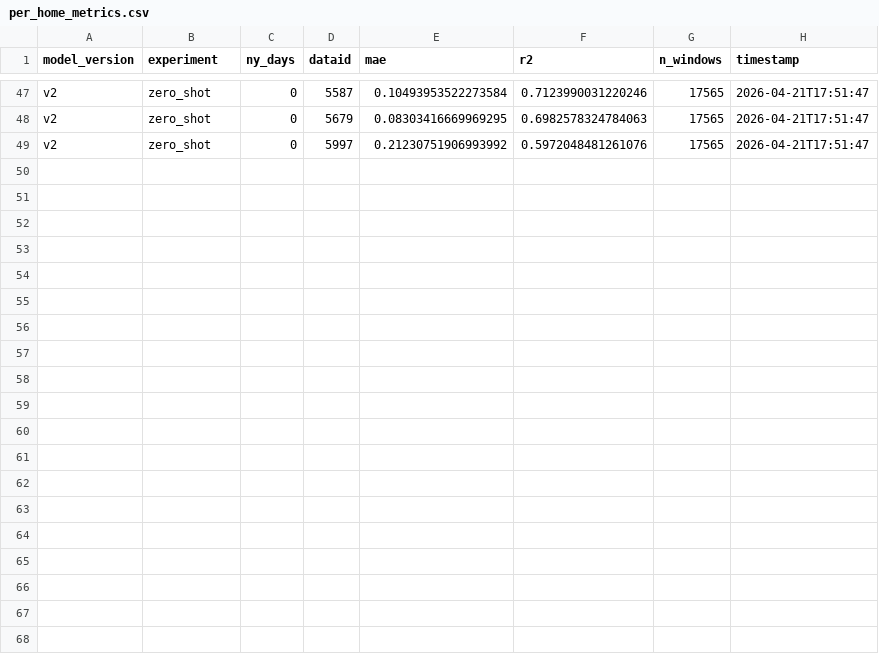
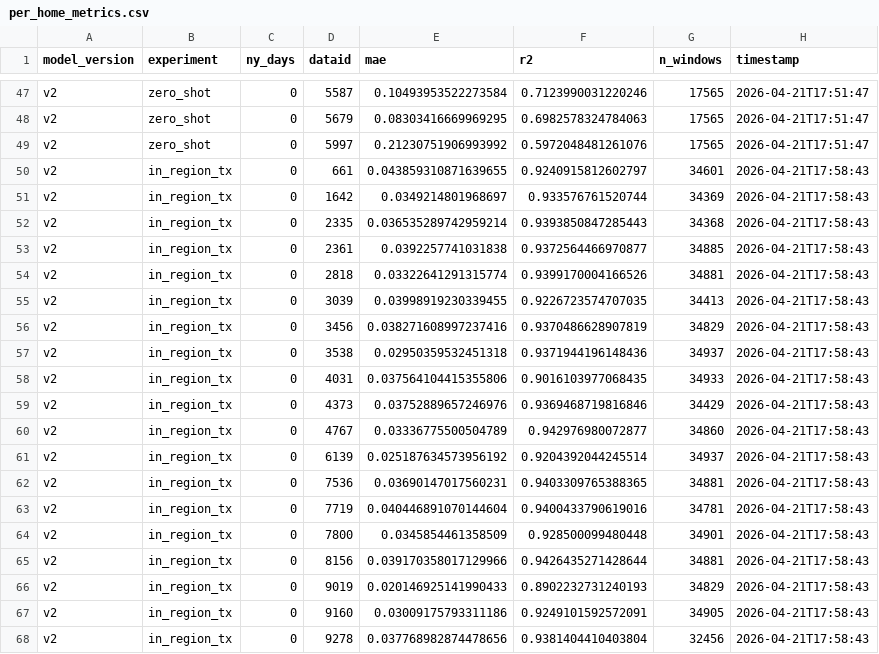
Before and after one commit to Chaim3ra/CS7180_final, a CSV file: results/per_home_metrics.csv, drawn as a sheet; only a part is shown, gaps mark what is left out.

Commit message:
Results: v2 in_region_tx MAE=0.0352 R2=0.935 Skill=56.2%

```diff
--- a/results/per_home_metrics.csv
+++ b/results/per_home_metrics.csv
@@ -49 +49,20 @@ v2,zero_shot,0,5679,0.08303416669969295,0.6982578324784063,17565,2026-04-21T17:5
 v2,zero_shot,0,5997,0.21230751906993992,0.5972048481261076,17565,2026-04-21T17:51:47
+v2,in_region_tx,0,661,0.043859310871639655,0.9240915812602797,34601,2026-04-21T17:58:43
+v2,in_region_tx,0,1642,0.0349214801968697,0.933576761520744,34369,2026-04-21T17:58:43
+v2,in_region_tx,0,2335,0.036535289742959214,0.9393850847285443,34368,2026-04-21T17:58:43
+v2,in_region_tx,0,2361,0.0392257741031838,0.9372564466970877,34885,2026-04-21T17:58:43
+v2,in_region_tx,0,2818,0.03322641291315774,0.9399170004166526,34881,2026-04-21T17:58:43
+v2,in_region_tx,0,3039,0.03998919230339455,0.9226723574707035,34413,2026-04-21T17:58:43
+v2,in_region_tx,0,3456,0.038271608997237416,0.9370486628907819,34829,2026-04-21T17:58:43
+v2,in_region_tx,0,3538,0.02950359532451318,0.9371944196148436,34937,2026-04-21T17:58:43
+v2,in_region_tx,0,4031,0.037564104415355806,0.9016103977068435,34933,2026-04-21T17:58:43
+v2,in_region_tx,0,4373,0.03752889657246976,0.9369468719816846,34429,2026-04-21T17:58:43
+v2,in_region_tx,0,4767,0.03336775500504789,0.942976980072877,34860,2026-04-21T17:58:43
+v2,in_region_tx,0,6139,0.025187634573956192,0.9204392044245514,34937,2026-04-21T17:58:43
+v2,in_region_tx,0,7536,0.03690147017560231,0.9403309765388365,34881,2026-04-21T17:58:43
+v2,in_region_tx,0,7719,0.040446891070144604,0.9400433790619016,34781,2026-04-21T17:58:43
+v2,in_region_tx,0,7800,0.0345854461358509,0.928500099480448,34901,2026-04-21T17:58:43
+v2,in_region_tx,0,8156,0.039170358017129966,0.9426435271428644,34881,2026-04-21T17:58:43
+v2,in_region_tx,0,9019,0.020146925141990433,0.8902232731240193,34829,2026-04-21T17:58:43
+v2,in_region_tx,0,9160,0.03009175793311186,0.9249101592572091,34905,2026-04-21T17:58:43
+v2,in_region_tx,0,9278,0.037768982874478656,0.9381404410403804,32456,2026-04-21T17:58:43
```
Also changed, not shown: results/all_results.csv, 1 other file.
